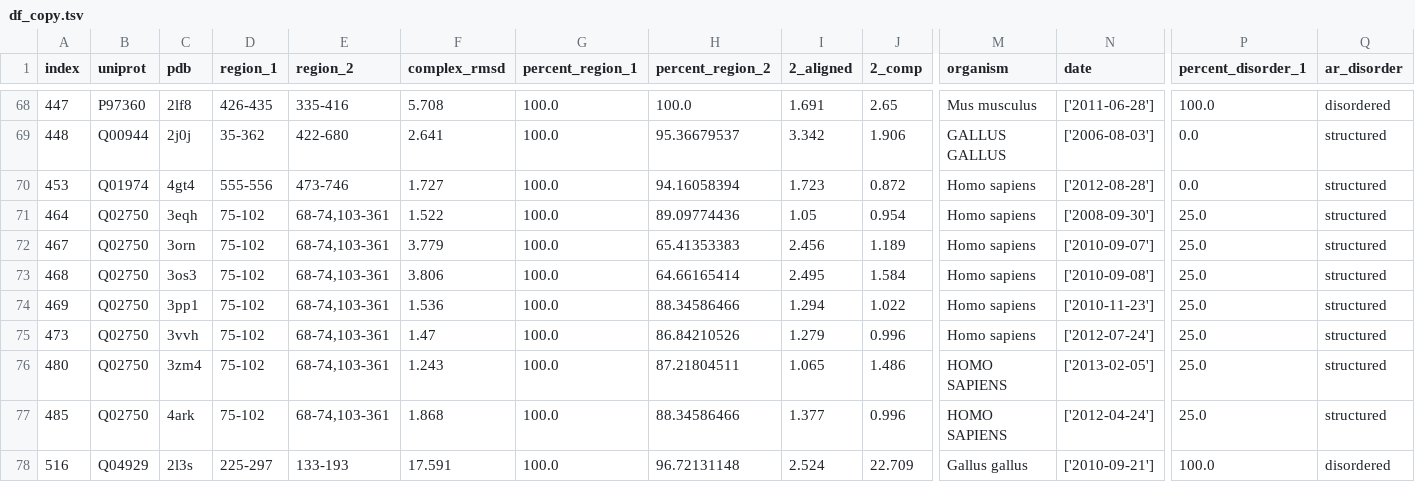
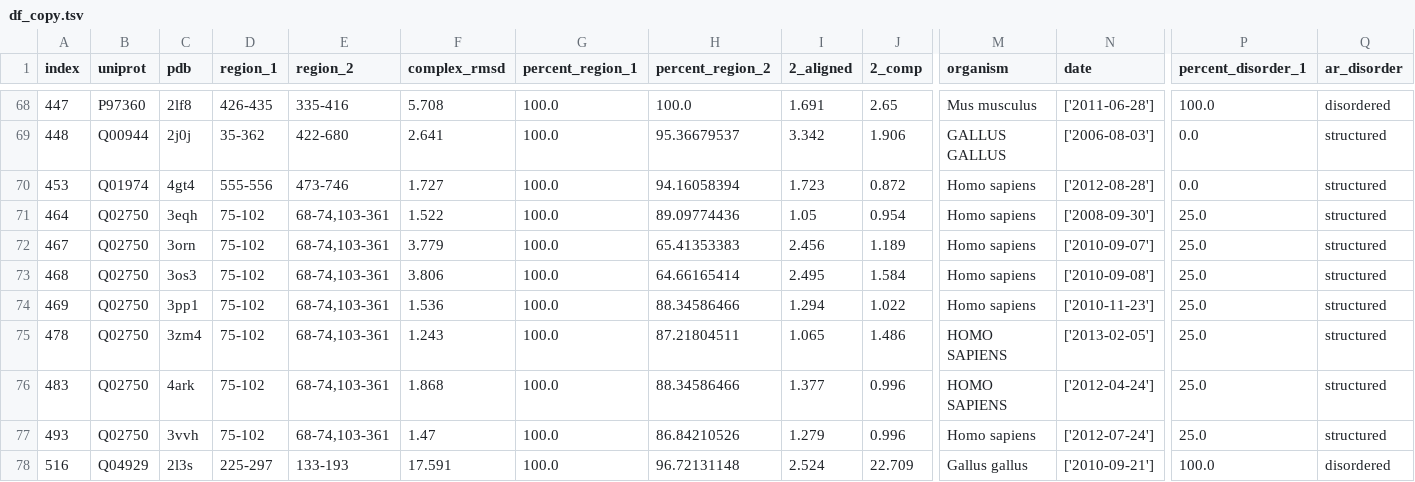
Before and after one commit to jpigles/alphafold-rmsd, a TSV file: df_copy.tsv, drawn as a sheet; only a part is shown, gaps mark what is left out; removed rows and columns are numbered as before the commit, all else as after; rows hold the shown columns only; the diff covers the shown part only; the diff names each change by its address in the sheet, - before the commit and + after, or states it on an @@ line.

```diff
--- a/df_copy.tsv
+++ b/df_copy.tsv
-row 75: 473 | Q02750 | 3vvh | 75-102 | 68-74,103-361 | 1.47 | 100.0 | 86.84210526 | 1.279 | 0.996 | Homo sapiens | ['2012-07-24'] | 25.0 | structured
-A75 (index): 480
+A75 (index): 478
-A76 (index): 485
+A76 (index): 483
+row 77: 493 | Q02750 | 3vvh | 75-102 | 68-74,103-361 | 1.47 | 100.0 | 86.84210526 | 1.279 | 0.996 | Homo sapiens | ['2012-07-24'] | 25.0 | structured
```
Also changed, not shown: 1 added row, 1 removed row and 97 edited cells elsewhere in this file, 10 other files.
